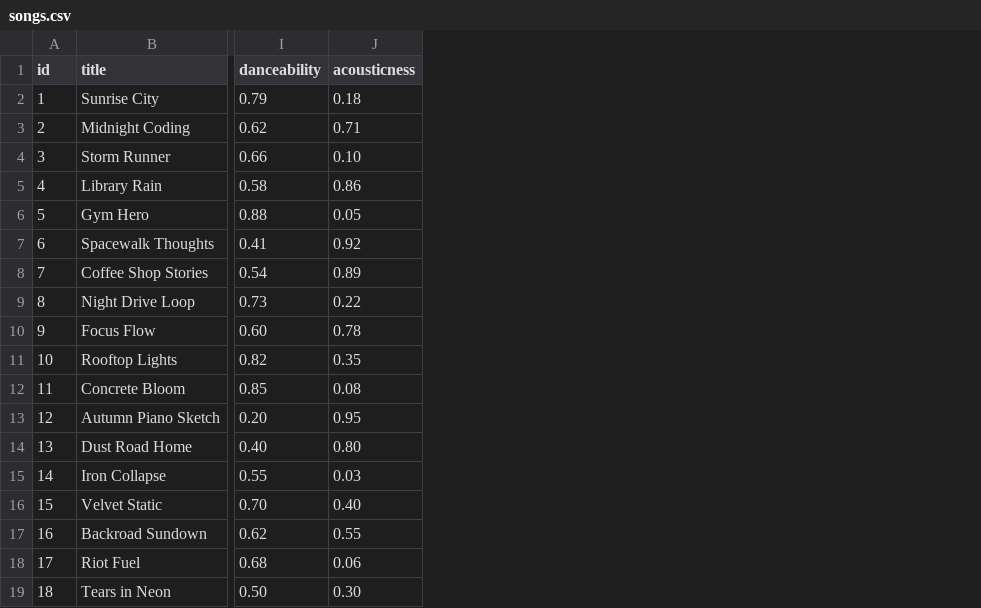
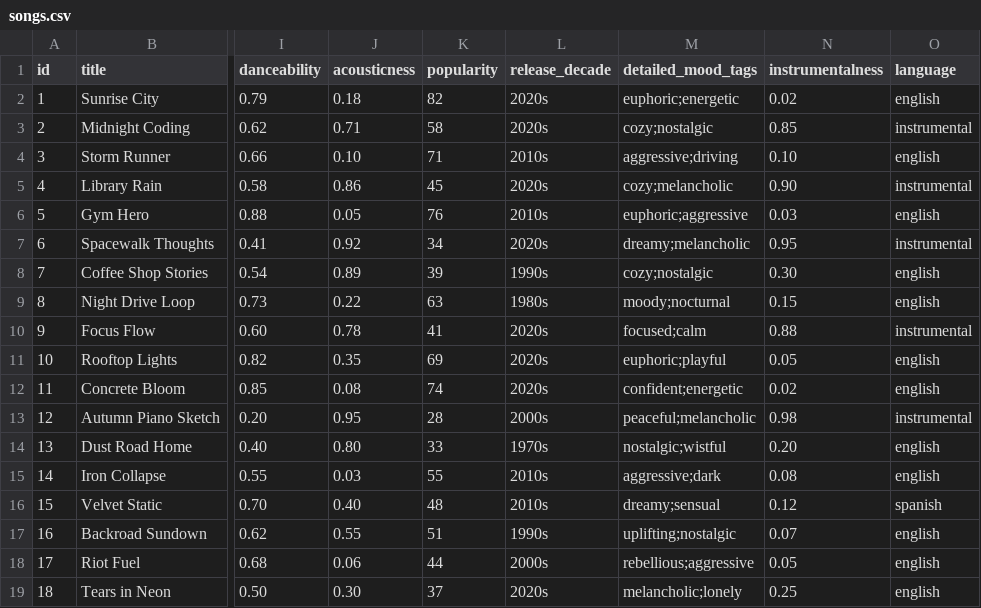
Before and after one commit to builtbyd3v/ai110-module3show-musicrecommendersimulation-starter, a CSV file: data/songs.csv, drawn as a sheet; only a part is shown, gaps mark what is left out; the diff names each change by its address in the sheet, - before the commit and + after, or states it on an @@ line.

Commit message:
Add bonus challenges: advanced attributes, scoring modes, diversity, table output
Add 5 new song attributes with optional scoring bonuses, a Strategy-pattern
mode switch (balanced/genre-first/mood-first/energy-focused), a greedy
diversity-penalty re-ranker in the functional recommend path, and a
stdlib ASCII table for CLI output. Update README/ai_interactions.md to
match regenerated live output.

```diff
--- a/data/songs.csv
+++ b/data/songs.csv
+column K (popularity), rows 2-19: 82 | 58 | 71 | 45 | 76 | 34 | 39 | 63 | 41 | 69 | 74 | 28 | 33 | 55 | 48 | 51 | 44 | 37
+column L (release_decade), rows 2-19: 2020s | 2020s | 2010s | 2020s | 2010s | 2020s | 1990s | 1980s | 2020s | 2020s | 2020s | 2000s | 1970s | 2010s | 2010s | 1990s | 2000s | 2020s
+column M (detailed_mood_tags), rows 2-19: euphoric;energetic | cozy;nostalgic | aggressive;driving | cozy;melancholic | euphoric;aggressive | dreamy;melancholic | cozy;nostalgic | moody;nocturnal | focused;calm | euphoric;playful | confident;energetic | peaceful;melancholic | nostalgic;wistful | aggressive;dark | dreamy;sensual | uplifting;nostalgic | rebellious;aggressive | melancholic;lonely
+column N (instrumentalness), rows 2-19: 0.02 | 0.85 | 0.10 | 0.90 | 0.03 | 0.95 | 0.30 | 0.15 | 0.88 | 0.05 | 0.02 | 0.98 | 0.20 | 0.08 | 0.12 | 0.07 | 0.05 | 0.25
+column O (language), rows 2-19: english | instrumental | english | instrumental | english | instrumental | english | english | instrumental | english | english | instrumental | english | english | spanish | english | english | english
```
Also changed, not shown: 4 other files.
